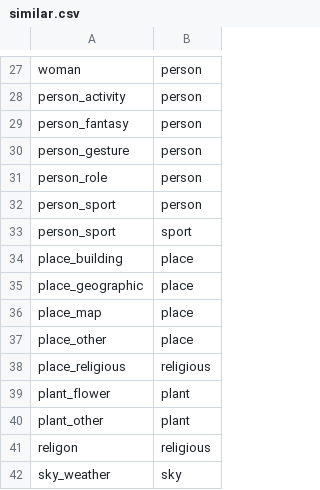
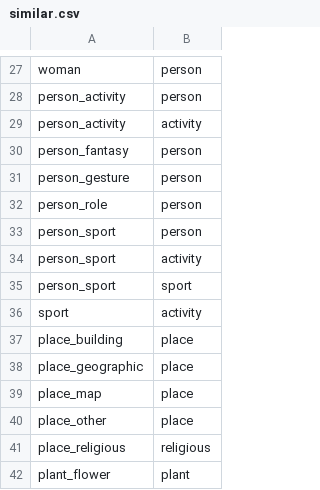
Before and after one commit to moxious/emoji-graph, a CSV file: similar.csv, drawn as a sheet; only a part is shown, gaps mark what is left out; the shorter side is filled out with more unchanged rows.

```diff
--- a/similar.csv
+++ b/similar.csv
@@ -28,2 +28,3 @@ woman,person
 person_activity,person
+person_activity,activity
 person_fantasy,person
@@ -32,3 +33,5 @@ person_role,person
 person_sport,person
+person_sport,activity
 person_sport,sport
+sport,activity
 place_building,place
```
Also changed, not shown: 2 other files.
